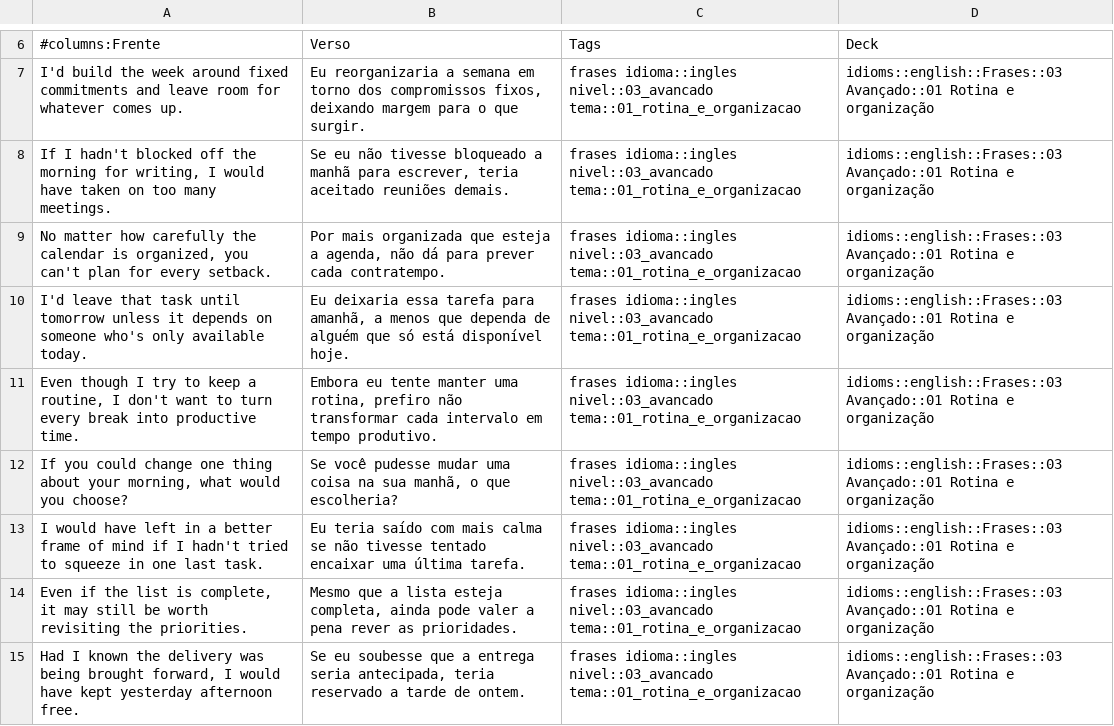
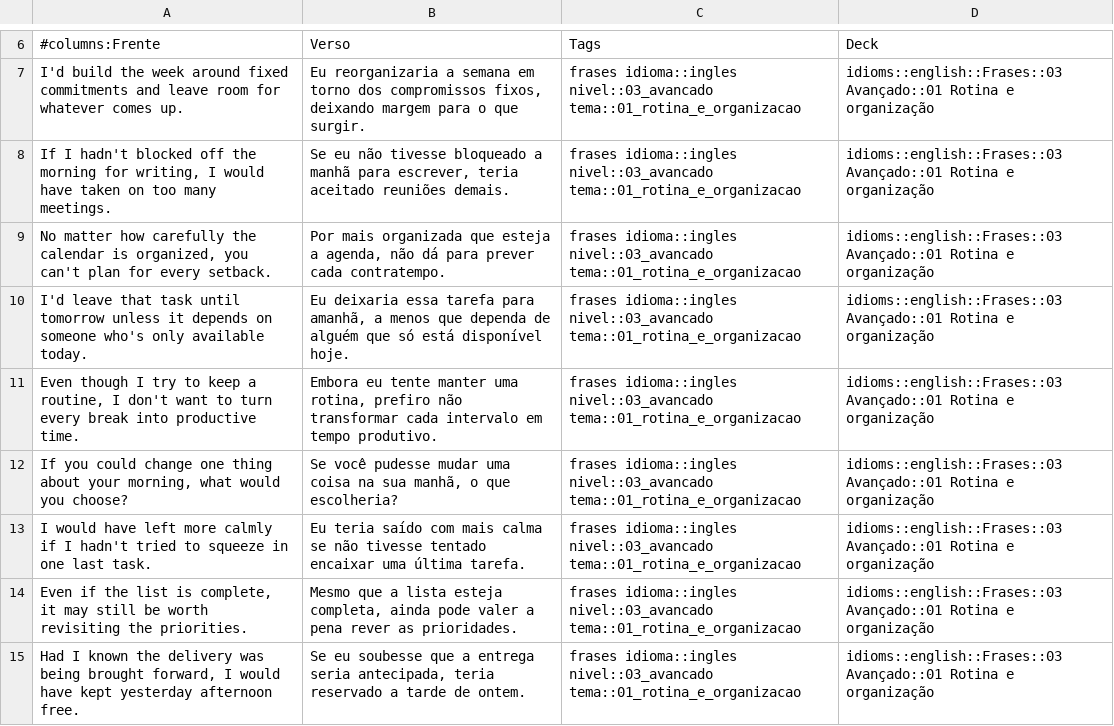
Before and after one commit to brunomartinsmv/flashcards, a CSV file: flashcards/english/Frases 03 - Avançado - 01 Rotina e organização.csv, drawn as a sheet; only a part is shown, gaps mark what is left out.

```diff
--- a/flashcards/english/Frases 03 - Avançado - 01 Rotina e organização.csv
+++ b/flashcards/english/Frases 03 - Avançado - 01 Rotina e organização.csv
@@ -12,3 +12,3 @@ I'd leave that task until tomorrow unless it depends on someone who's only avail
 "If you could change one thing about your morning, what would you choose?","Se você pudesse mudar uma coisa na sua manhã, o que escolheria?",frases idioma::ingles nivel::03_avancado tema::01_rotina_e_organizacao,idioms::english::Frases::03 Avançado::01 Rotina e organização
-I would have left in a better frame of mind if I hadn't tried to squeeze in one last task.,Eu teria saído com mais calma se não tivesse tentado encaixar uma última tarefa.,frases idioma::ingles nivel::03_avancado tema::01_rotina_e_organizacao,idioms::english::Frases::03 Avançado::01 Rotina e organização
+I would have left more calmly if I hadn't tried to squeeze in one last task.,Eu teria saído com mais calma se não tivesse tentado encaixar uma última tarefa.,frases idioma::ingles nivel::03_avancado tema::01_rotina_e_organizacao,idioms::english::Frases::03 Avançado::01 Rotina e organização
 "Even if the list is complete, it may still be worth revisiting the priorities.","Mesmo que a lista esteja completa, ainda pode valer a pena rever as prioridades.",frases idioma::ingles nivel::03_avancado tema::01_rotina_e_organizacao,idioms::english::Frases::03 Avançado::01 Rotina e organização
```
Also changed, not shown: flashcards/cpa/13 - Índices e tributação de renda variável.csv, flashcards/cpa/cpa_13.tsv, 16 other files.
